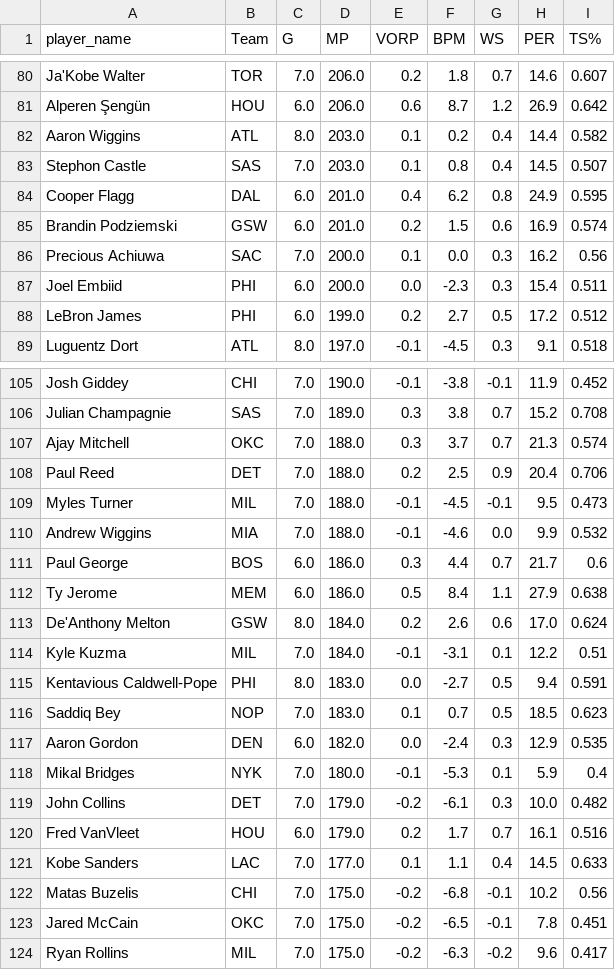
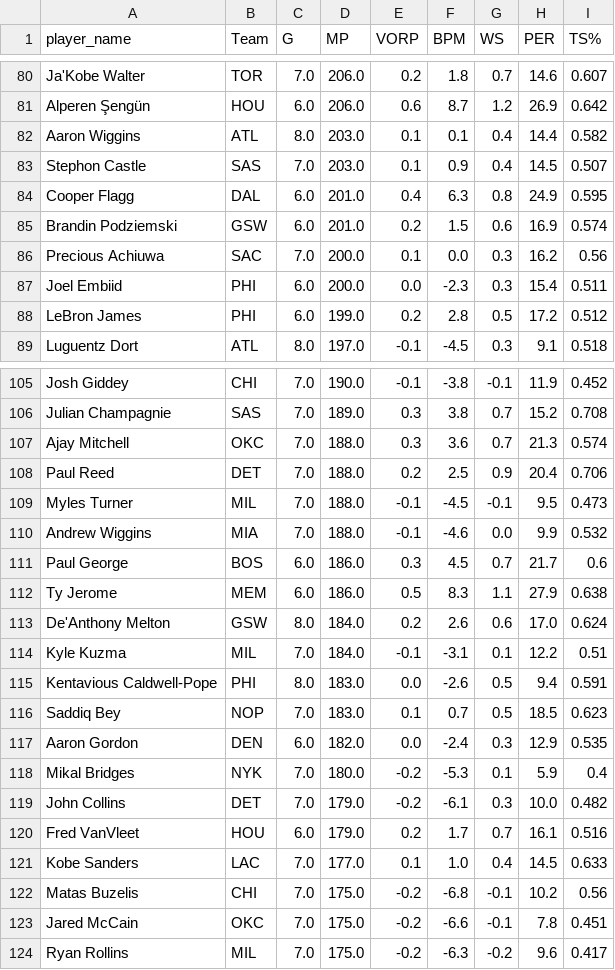
Before and after one commit to entropyisrude/nba-luck-adjustment, a CSV file: data/bbref_advanced_2627.csv, drawn as a sheet; only a part is shown, gaps mark what is left out; the diff covers the shown part only.

```diff
--- a/data/bbref_advanced_2627.csv
+++ b/data/bbref_advanced_2627.csv
@@ -81,5 +81,5 @@ Ja'Kobe Walter,TOR,7.0,206.0,0.2,1.8,0.7,14.6,0.607
 Alperen Şengün,HOU,6.0,206.0,0.6,8.7,1.2,26.9,0.642
-Aaron Wiggins,ATL,8.0,203.0,0.1,0.2,0.4,14.4,0.582
-Stephon Castle,SAS,7.0,203.0,0.1,0.8,0.4,14.5,0.507
-Cooper Flagg,DAL,6.0,201.0,0.4,6.2,0.8,24.9,0.595
+Aaron Wiggins,ATL,8.0,203.0,0.1,0.1,0.4,14.4,0.582
+Stephon Castle,SAS,7.0,203.0,0.1,0.9,0.4,14.5,0.507
+Cooper Flagg,DAL,6.0,201.0,0.4,6.3,0.8,24.9,0.595
 Brandin Podziemski,GSW,6.0,201.0,0.2,1.5,0.6,16.9,0.574
@@ -87,3 +87,3 @@ Precious Achiuwa,SAC,7.0,200.0,0.1,0.0,0.3,16.2,0.56
 Joel Embiid,PHI,6.0,200.0,0.0,-2.3,0.3,15.4,0.511
-LeBron James,PHI,6.0,199.0,0.2,2.7,0.5,17.2,0.512
+LeBron James,PHI,6.0,199.0,0.2,2.8,0.5,17.2,0.512
 Luguentz Dort,ATL,8.0,197.0,-0.1,-4.5,0.3,9.1,0.518
@@ -106,3 +106,3 @@ Josh Giddey,CHI,7.0,190.0,-0.1,-3.8,-0.1,11.9,0.452
 Julian Champagnie,SAS,7.0,189.0,0.3,3.8,0.7,15.2,0.708
-Ajay Mitchell,OKC,7.0,188.0,0.3,3.7,0.7,21.3,0.574
+Ajay Mitchell,OKC,7.0,188.0,0.3,3.6,0.7,21.3,0.574
 Paul Reed,DET,7.0,188.0,0.2,2.5,0.9,20.4,0.706
@@ -110,15 +110,15 @@ Myles Turner,MIL,7.0,188.0,-0.1,-4.5,-0.1,9.5,0.473
 Andrew Wiggins,MIA,7.0,188.0,-0.1,-4.6,0.0,9.9,0.532
-Paul George,BOS,6.0,186.0,0.3,4.4,0.7,21.7,0.6
-Ty Jerome,MEM,6.0,186.0,0.5,8.4,1.1,27.9,0.638
+Paul George,BOS,6.0,186.0,0.3,4.5,0.7,21.7,0.6
+Ty Jerome,MEM,6.0,186.0,0.5,8.3,1.1,27.9,0.638
 De'Anthony Melton,GSW,8.0,184.0,0.2,2.6,0.6,17.0,0.624
 Kyle Kuzma,MIL,7.0,184.0,-0.1,-3.1,0.1,12.2,0.51
-Kentavious Caldwell-Pope,PHI,8.0,183.0,0.0,-2.7,0.5,9.4,0.591
+Kentavious Caldwell-Pope,PHI,8.0,183.0,0.0,-2.6,0.5,9.4,0.591
 Saddiq Bey,NOP,7.0,183.0,0.1,0.7,0.5,18.5,0.623
 Aaron Gordon,DEN,6.0,182.0,0.0,-2.4,0.3,12.9,0.535
-Mikal Bridges,NYK,7.0,180.0,-0.1,-5.3,0.1,5.9,0.4
+Mikal Bridges,NYK,7.0,180.0,-0.2,-5.3,0.1,5.9,0.4
 John Collins,DET,7.0,179.0,-0.2,-6.1,0.3,10.0,0.482
 Fred VanVleet,HOU,6.0,179.0,0.2,1.7,0.7,16.1,0.516
-Kobe Sanders,LAC,7.0,177.0,0.1,1.1,0.4,14.5,0.633
+Kobe Sanders,LAC,7.0,177.0,0.1,1.0,0.4,14.5,0.633
 Matas Buzelis,CHI,7.0,175.0,-0.2,-6.8,-0.1,10.2,0.56
-Jared McCain,OKC,7.0,175.0,-0.2,-6.5,-0.1,7.8,0.451
+Jared McCain,OKC,7.0,175.0,-0.2,-6.6,-0.1,7.8,0.451
 Ryan Rollins,MIL,7.0,175.0,-0.2,-6.3,-0.2,9.6,0.417
```
Also changed, not shown: 53 edited cells elsewhere in this file, data/player_onoff_history.csv, data/player_state.csv, 23 other files.
